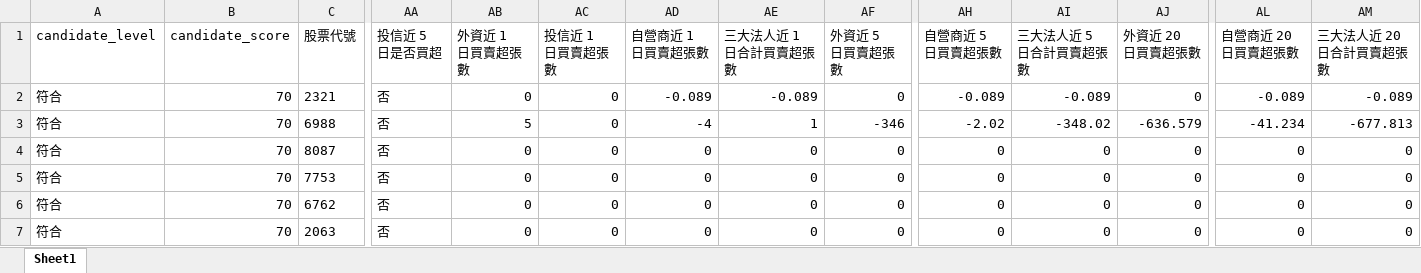
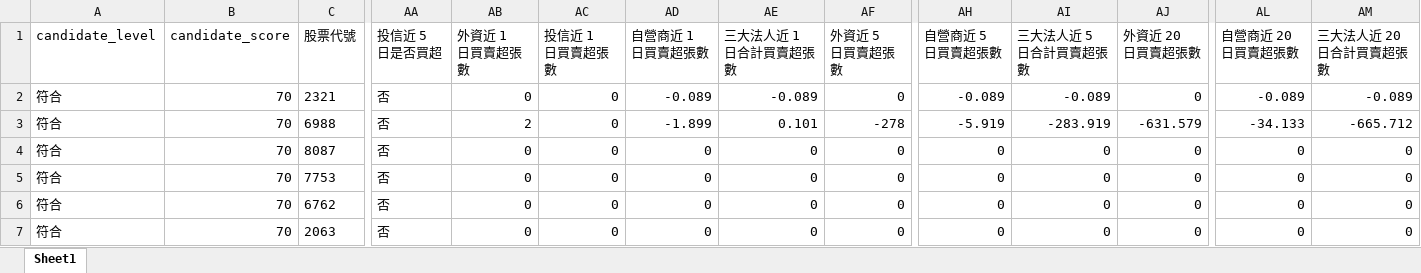
Before and after one commit to ScoppenLin/CandyTWStock, an Excel workbook: downloads/strict_candidates.xlsx, sheet Sheet1, drawn as a sheet; only a part is shown, gaps mark what is left out; values as stored, in another font and other column widths than the file's, no borders; the diff names each change by its address in the sheet, - before the commit and + after, or states it on an @@ line.

```diff
--- a/downloads/strict_candidates.xlsx (sheet Sheet1)
+++ b/downloads/strict_candidates.xlsx (sheet Sheet1)
-AB3 (外資近 1 日買賣超張數): 5
+AB3 (外資近 1 日買賣超張數): 2
-AD3 (自營商近 1 日買賣超張數): -4
+AD3 (自營商近 1 日買賣超張數): -1.899
-AE3 (三大法人近 1 日合計買賣超張數): 1
+AE3 (三大法人近 1 日合計買賣超張數): 0.101
-AF3 (外資近 5 日買賣超張數): -346
+AF3 (外資近 5 日買賣超張數): -278
-AH3 (自營商近 5 日買賣超張數): -2.02
+AH3 (自營商近 5 日買賣超張數): -5.919
-AI3 (三大法人近 5 日合計買賣超張數): -348.02
+AI3 (三大法人近 5 日合計買賣超張數): -283.919
-AJ3 (外資近 20 日買賣超張數): -636.579
+AJ3 (外資近 20 日買賣超張數): -631.579
-AL3 (自營商近 20 日買賣超張數): -41.234
+AL3 (自營商近 20 日買賣超張數): -34.133
-AM3 (三大法人近 20 日合計買賣超張數): -677.813
+AM3 (三大法人近 20 日合計買賣超張數): -665.712
```
Also changed, not shown: downloads/screening_result.xlsx, downloads/watchlist_candidates.xlsx, 3 other files.
